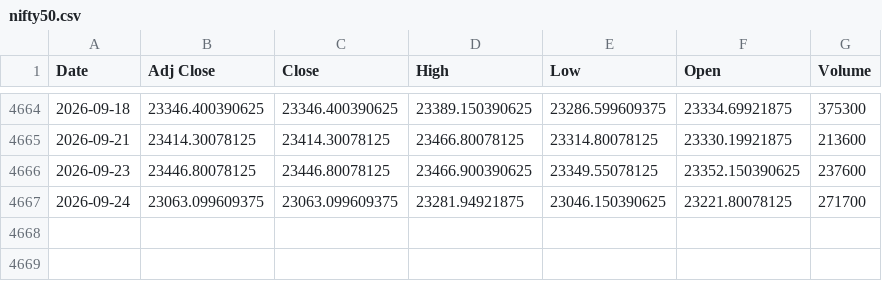
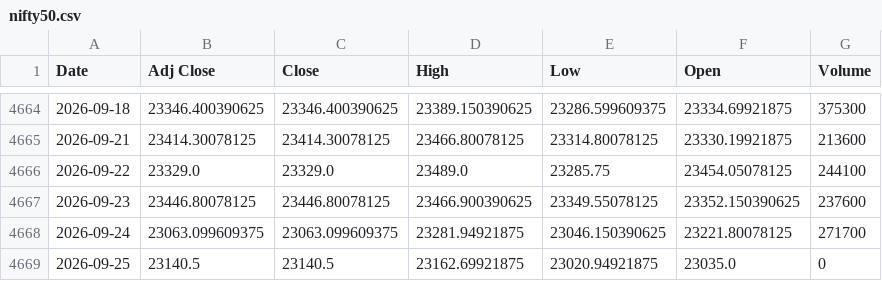
Before and after one commit to harshdixit84-MB/Historical-data-Vs-Current-Scenario, a CSV file: data/nifty50.csv, drawn as a sheet; only a part is shown, gaps mark what is left out; the diff names each change by its address in the sheet, - before the commit and + after, or states it on an @@ line.

```diff
--- a/data/nifty50.csv
+++ b/data/nifty50.csv
+row 4666: 2026-09-22 | 23329.0 | 23329.0 | 23489.0 | 23285.75 | 23454.05078125 | 244100
+row 4669: 2026-09-25 | 23140.5 | 23140.5 | 23162.69921875 | 23020.94921875 | 23035.0 | 0
```
Also changed, not shown: data/sectors/nifty_bank.csv, data/sectors/nifty_fin_service.csv, 13 other files.
